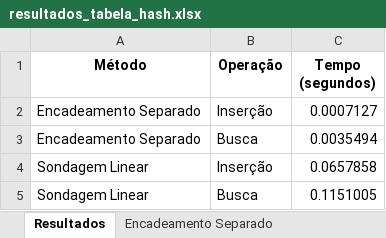
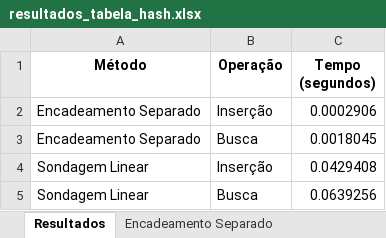
Before and after one commit to JxVtrl/trabalho-discreta-2, an Excel workbook: resultados_tabela_hash.xlsx, sheet Resultados, drawn as a sheet; values as stored, in another font and other column widths than the file's, no borders; the diff names each change by its address in the sheet, - before the commit and + after, or states it on an @@ line.

```diff
--- a/resultados_tabela_hash.xlsx (sheet Resultados)
+++ b/resultados_tabela_hash.xlsx (sheet Resultados)
-C2 (Tempo (segundos)): 0.0007127
+C2 (Tempo (segundos)): 0.0002906
-C3 (Tempo (segundos)): 0.0035494
+C3 (Tempo (segundos)): 0.0018045
-C4 (Tempo (segundos)): 0.0657858
+C4 (Tempo (segundos)): 0.0429408
-C5 (Tempo (segundos)): 0.1151005
+C5 (Tempo (segundos)): 0.0639256
```
Also changed, not shown: sheet Sondagem Linear, sheet Encadeamento Separado, 1 other file.
